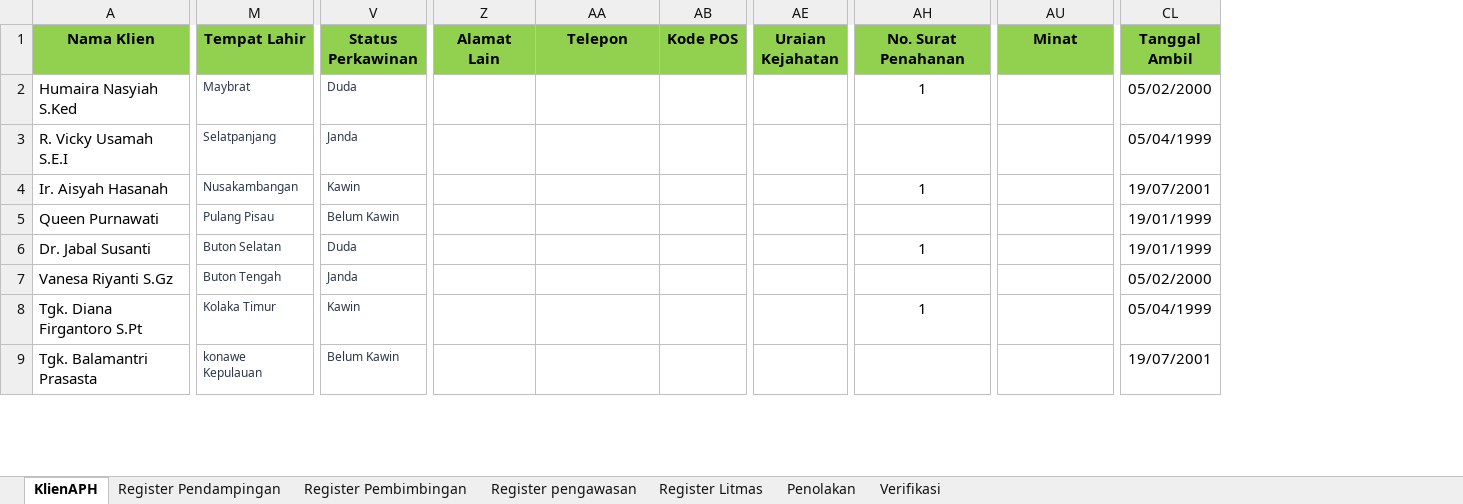
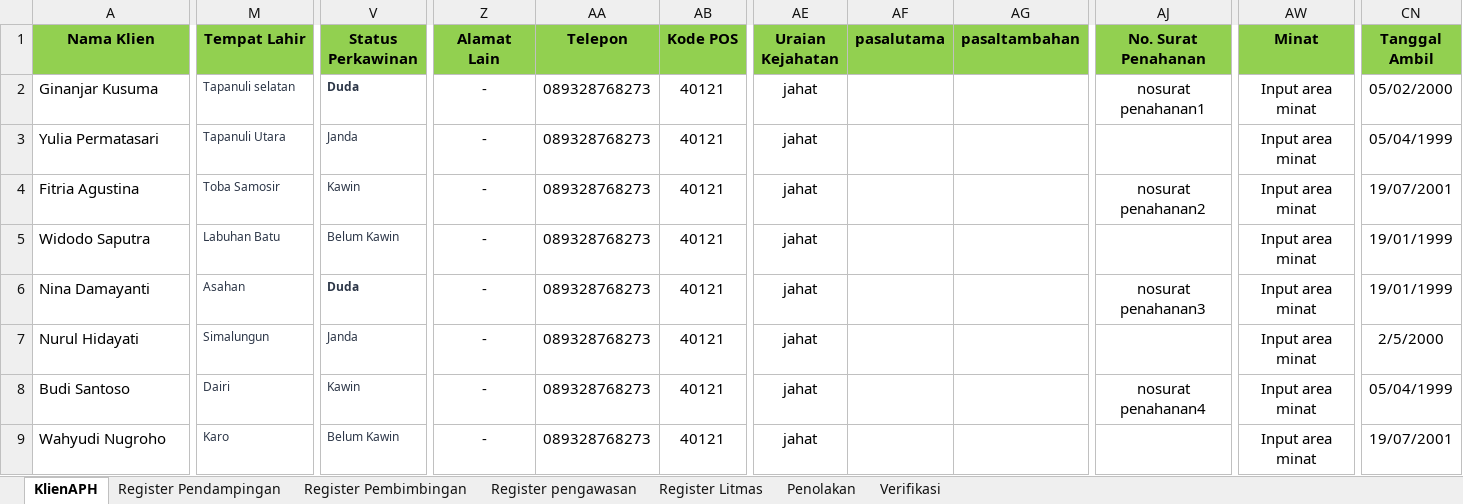
Before and after one commit to ecahyono/Automationpython, an Excel workbook: SDP/Filexel/Bapas.xlsx, sheet KlienAPH, drawn as a sheet; only a part is shown, gaps mark what is left out; values as stored, in another font and other column widths than the file's, no borders; addresses are those after the commit; the diff covers the shown part only; the diff names each change by its address in the sheet, - before the commit and + after, or states it on an @@ line.

```diff
--- a/SDP/Filexel/Bapas.xlsx (sheet KlienAPH)
+++ b/SDP/Filexel/Bapas.xlsx (sheet KlienAPH)
+column AF (pasalutama), empty
+column AG (pasaltambahan), empty
-A2 (Nama Klien): Humaira Nasyiah S.Ked
+A2 (Nama Klien): Ginanjar Kusuma
-M2 (Tempat Lahir): Maybrat
+M2 (Tempat Lahir): Tapanuli selatan
-V2 bold: off
+V2 bold: on
-Z2:Z9 (Alamat Lain): (empty)
+Z2:Z9 (Alamat Lain): -
-AA2:AA9 (Telepon): (empty)
+AA2:AA9 (Telepon): 089328768273
-AB2:AB9 (Kode POS): (empty)
+AB2:AB9 (Kode POS): 40121
-AE2:AE9 (Uraian Kejahatan): (empty)
+AE2:AE9 (Uraian Kejahatan): jahat
-AJ2 (No. Surat Penahanan): 1
+AJ2 (No. Surat Penahanan): nosurat penahanan1
-AW2:AW9 (Minat): (empty)
+AW2:AW9 (Minat): Input area minat
-A3 (Nama Klien): R. Vicky Usamah S.E.I
+A3 (Nama Klien): Yulia Permatasari
-M3 (Tempat Lahir): Selatpanjang
+M3 (Tempat Lahir): Tapanuli Utara
-A4 (Nama Klien): Ir. Aisyah Hasanah
+A4 (Nama Klien): Fitria Agustina
-M4 (Tempat Lahir): Nusakambangan
+M4 (Tempat Lahir): Toba Samosir
-AJ4 (No. Surat Penahanan): 1
+AJ4 (No. Surat Penahanan): nosurat penahanan2
-A5 (Nama Klien): Queen Purnawati
+A5 (Nama Klien): Widodo Saputra
-M5 (Tempat Lahir): Pulang Pisau
+M5 (Tempat Lahir): Labuhan Batu
-A6 (Nama Klien): Dr. Jabal Susanti
+A6 (Nama Klien): Nina Damayanti
-M6 (Tempat Lahir): Buton Selatan
+M6 (Tempat Lahir): Asahan
-V6 bold: off
+V6 bold: on
-AJ6 (No. Surat Penahanan): 1
+AJ6 (No. Surat Penahanan): nosurat penahanan3
-A7 (Nama Klien): Vanesa Riyanti S.Gz
+A7 (Nama Klien): Nurul Hidayati
-M7 (Tempat Lahir): Buton Tengah
+M7 (Tempat Lahir): Simalungun
-CN7 (Tanggal Ambil): 05/02/2000
+CN7 (Tanggal Ambil): 2/5/2000
-A8 (Nama Klien): Tgk. Diana Firgantoro S.Pt
+A8 (Nama Klien): Budi Santoso
-M8 (Tempat Lahir): Kolaka Timur
+M8 (Tempat Lahir): Dairi
-AJ8 (No. Surat Penahanan): 1
+AJ8 (No. Surat Penahanan): nosurat penahanan4
-A9 (Nama Klien): Tgk. Balamantri Prasasta
+A9 (Nama Klien): Wahyudi Nugroho
-M9 (Tempat Lahir): konawe Kepulauan
+M9 (Tempat Lahir): Karo
```
Also changed, not shown: 1 added row, 1 removed row, 41 edited cells and cell formats elsewhere in this sheet, sheet Register Litmas, 6 other files.
